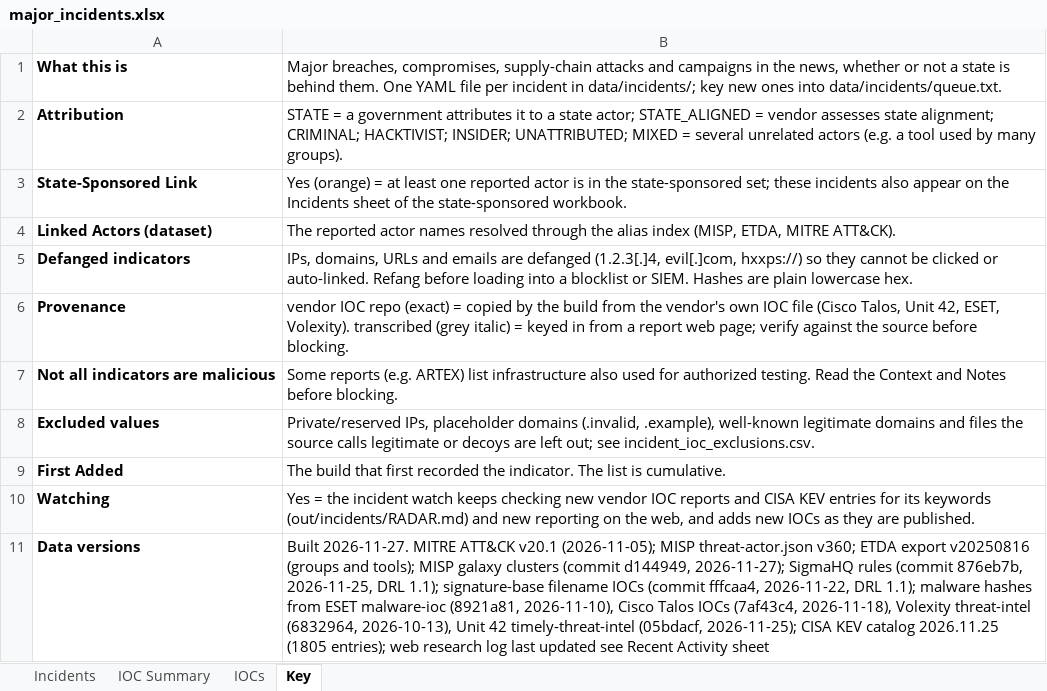
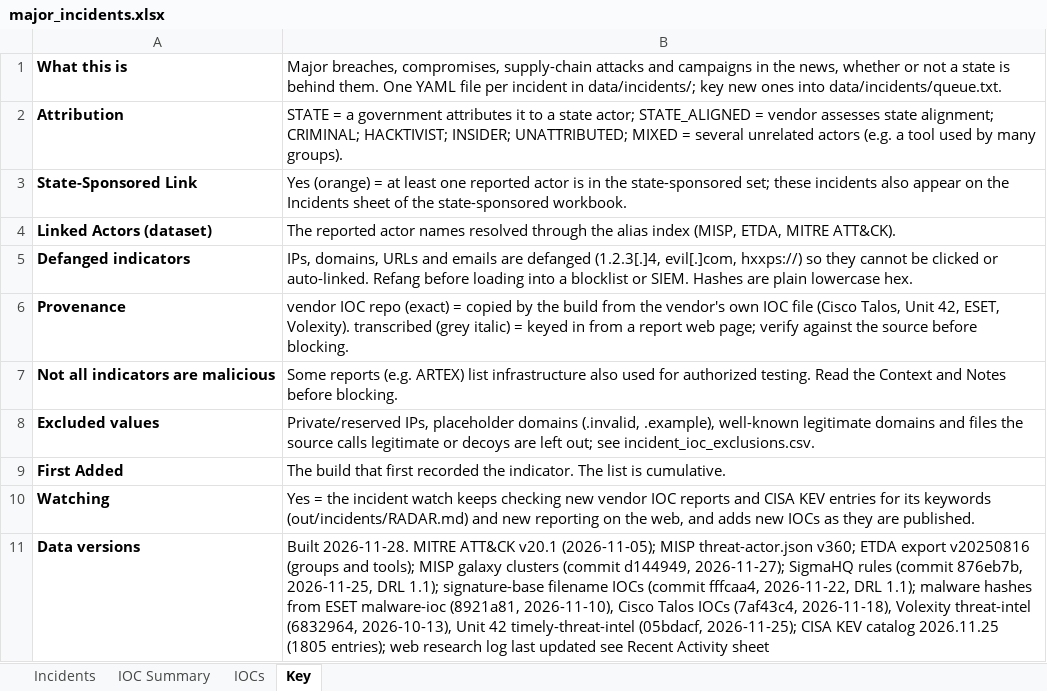
Before and after one commit to ShazaamVycys/threat-actor-intel, an Excel workbook: out/incidents/major_incidents.xlsx, sheet Key, drawn as a sheet; values as stored, in another font and other column widths than the file's, no borders; the diff names each change by its address in the sheet, - before the commit and + after, or states it on an @@ line.

```diff
--- a/out/incidents/major_incidents.xlsx (sheet Key)
+++ b/out/incidents/major_incidents.xlsx (sheet Key)
-B11: Built 2026-11-27. MITRE ATT&CK…
+B11: Built 2026-11-28. MITRE ATT&CK…
```
Also changed, not shown: sheet IOCs, sheet Incidents, sheet IOC Summary, 16 other files.
